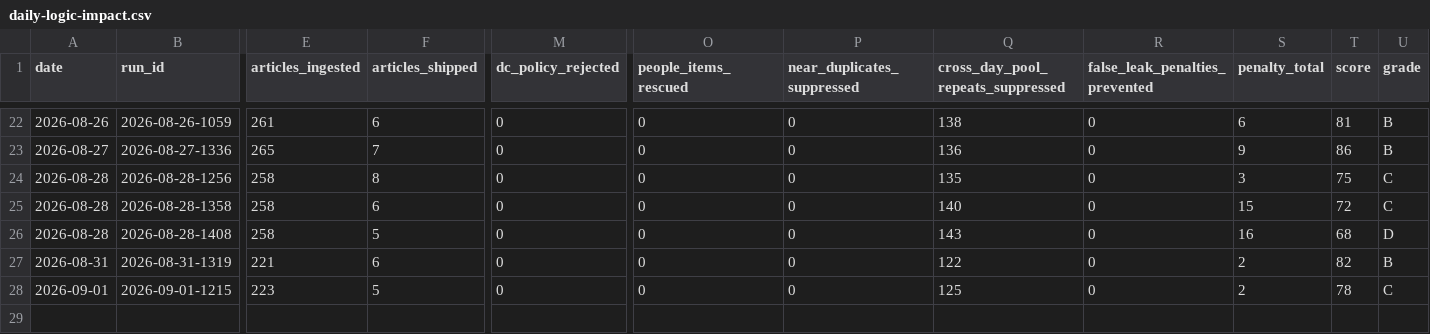
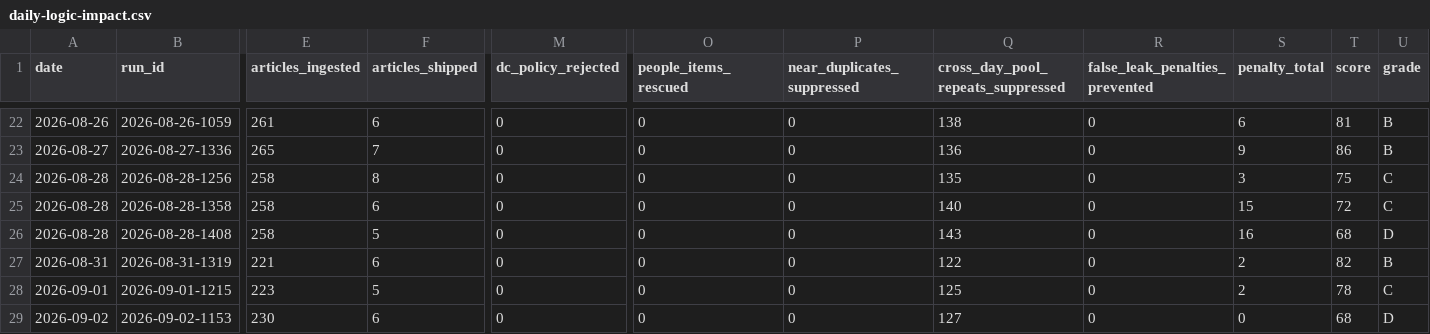
Before and after one commit to woodmont-industrial/Woodmont-Industrial-News-Briefing, a CSV file: docs/daily-logic-impact.csv, drawn as a sheet; only a part is shown, gaps mark what is left out; rows hold the shown columns only; the diff names each change by its address in the sheet, - before the commit and + after, or states it on an @@ line.

```diff
--- a/docs/daily-logic-impact.csv
+++ b/docs/daily-logic-impact.csv
+row 29: 2026-09-02 | 2026-09-02-1153 | 230 | 6 | 0 | 0 | 0 | 127 | 0 | 0 | 68 | D
```
Also changed, not shown: docs/quality-scores.csv, 6 other files.
